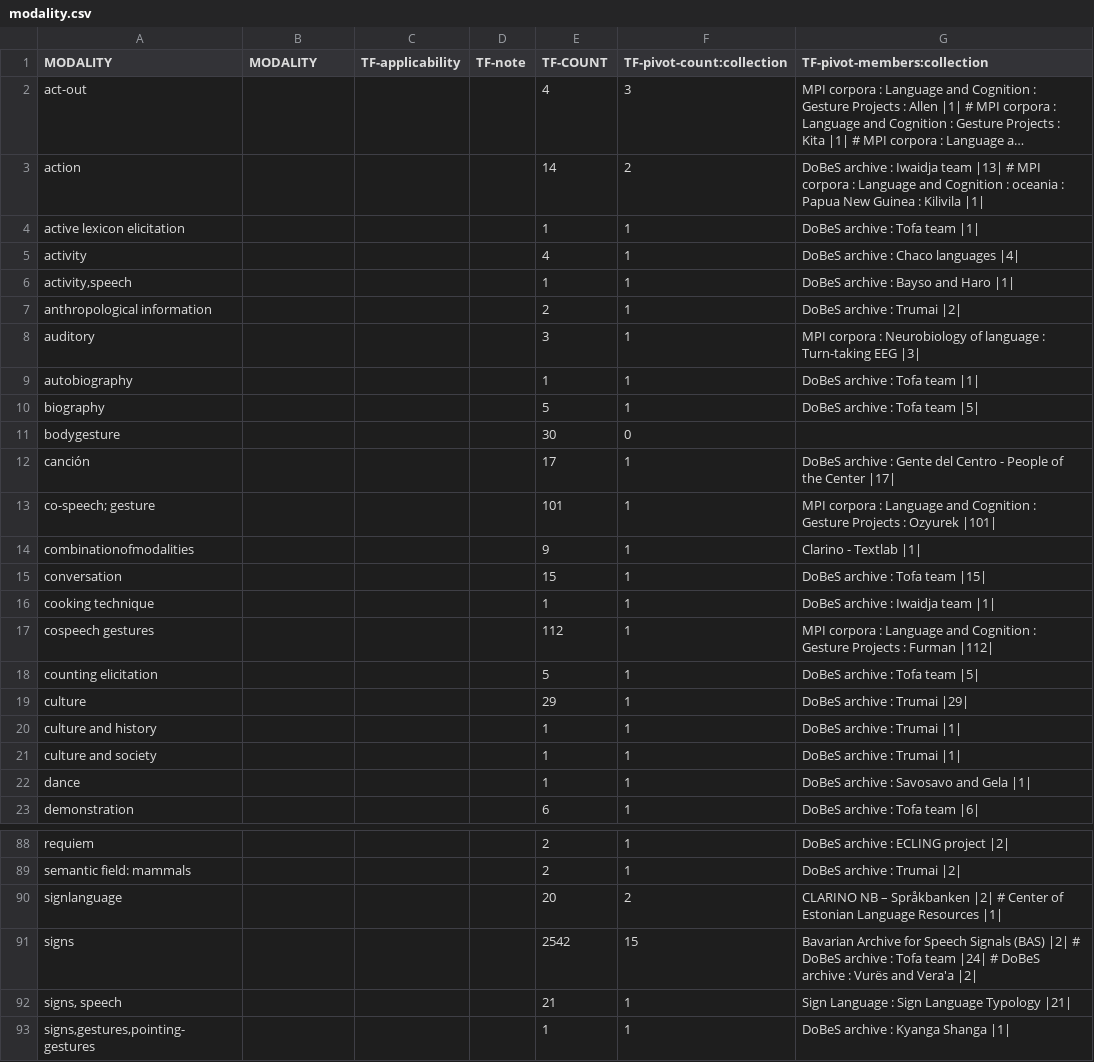
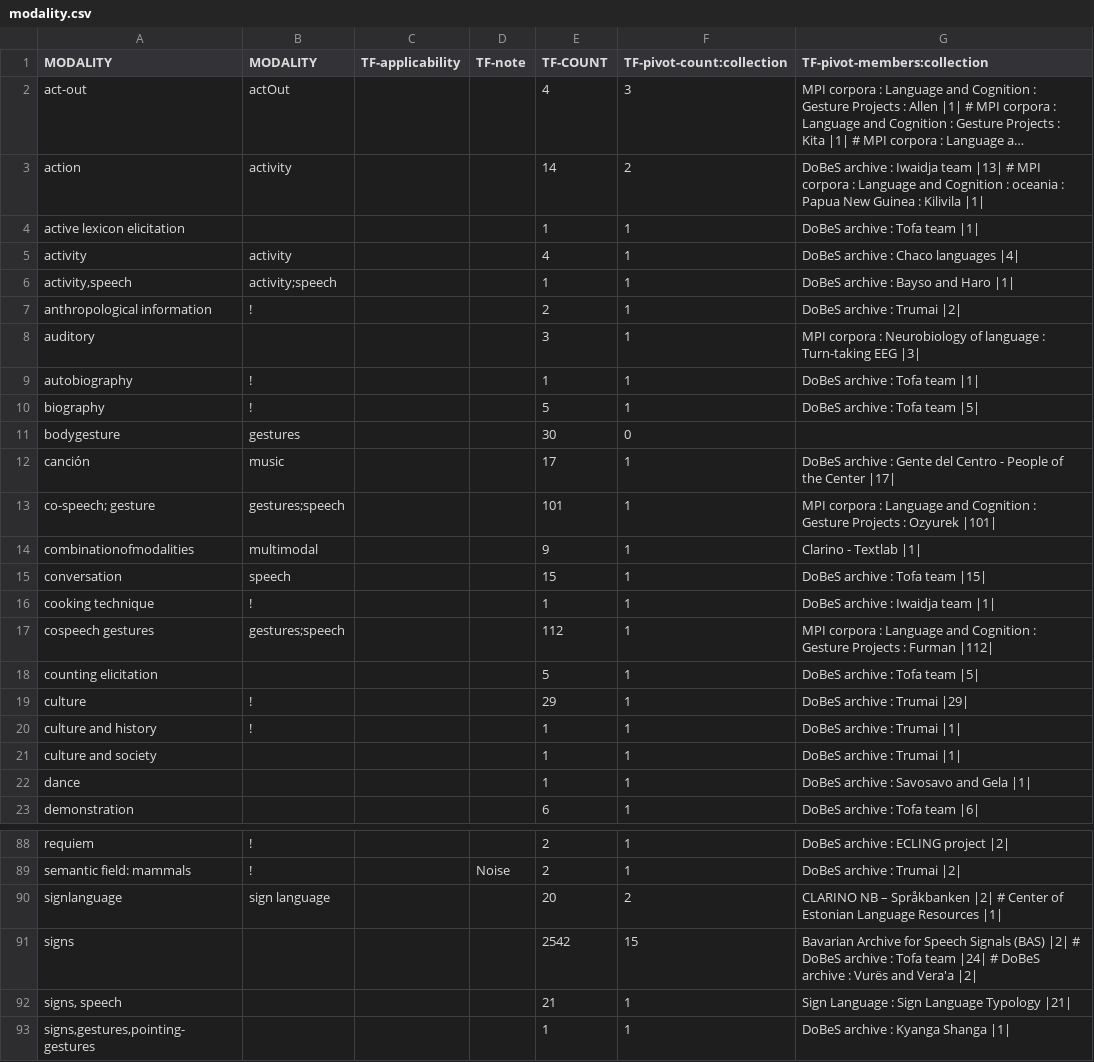
Before and after one commit to clarin-eric/VLO-mapping, a CSV file: value-maps/modality.csv, drawn as a sheet; only a part is shown, gaps mark what is left out; long unchanged cells end in …; the diff covers the shown part only; the diff names each change by its address in the sheet, - before the commit and + after, or states it on an @@ line.

Commit message:
Update modality.csv

```diff
--- a/value-maps/modality.csv
+++ b/value-maps/modality.csv
-B2 (MODALITY): (empty)
+B2 (MODALITY): actOut
-B3 (MODALITY): (empty)
+B3 (MODALITY): activity
-B5 (MODALITY): (empty)
+B5 (MODALITY): activity
-B6 (MODALITY): (empty)
+B6 (MODALITY): activity;speech
-B7 (MODALITY): (empty)
+B7 (MODALITY): !
-B9:B10 (MODALITY): (empty)
+B9:B10 (MODALITY): !
-B11 (MODALITY): (empty)
+B11 (MODALITY): gestures
-B12 (MODALITY): (empty)
+B12 (MODALITY): music
-B13 (MODALITY): (empty)
+B13 (MODALITY): gestures;speech
-B14 (MODALITY): (empty)
+B14 (MODALITY): multimodal
-B15 (MODALITY): (empty)
+B15 (MODALITY): speech
-B16 (MODALITY): (empty)
+B16 (MODALITY): !
-B17 (MODALITY): (empty)
+B17 (MODALITY): gestures;speech
-B19:B20 (MODALITY): (empty)
+B19:B20 (MODALITY): !
-B88:B89 (MODALITY): (empty)
+B88:B89 (MODALITY): !
-D89 (TF-note): (empty)
+D89 (TF-note): Noise
-B90 (MODALITY): (empty)
+B90 (MODALITY): sign language
```
Also changed, not shown: 71 edited cells elsewhere in this file.
